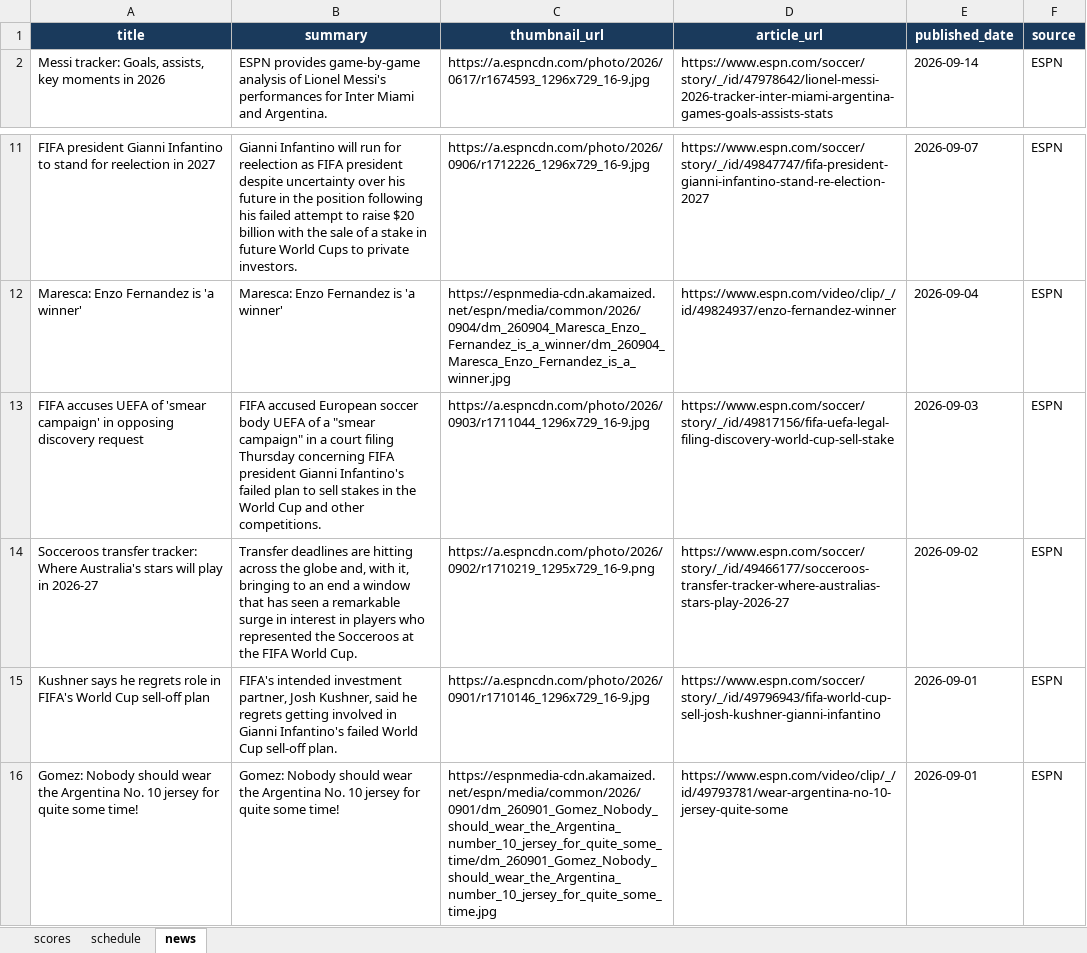
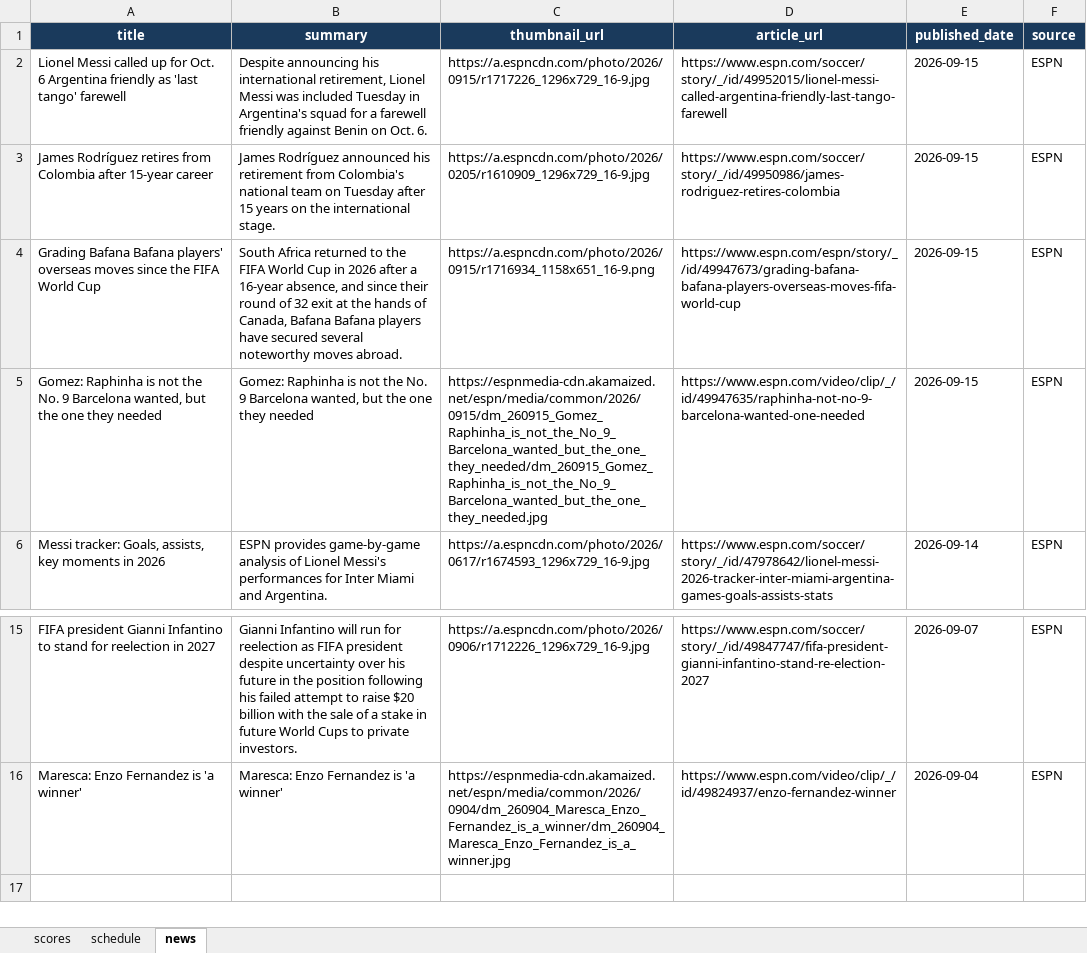
Before and after one commit to bibhu2020/media, an Excel workbook: fifa/fifa_data.xlsx, sheet news, drawn as a sheet; only a part is shown, gaps mark what is left out; values as stored, in another font and other column widths than the file's, no borders; removed rows and columns are numbered as before the commit, all else as after; the diff names each change by its address in the sheet, - before the commit and + after, or states it on an @@ line.

Commit message:
chore: update FIFA World Cup 2026 data

```diff
--- a/fifa/fifa_data.xlsx (sheet news)
+++ b/fifa/fifa_data.xlsx (sheet news)
+row 2: Lionel Messi called up for Oct. 6 Argentina friendly as 'last tango' farewell | Despite announcing his international retirement, Lionel Messi was included Tuesday in Argentina's squad for a farewell friendly against Benin on Oct. 6. | https://a.espncdn.com/photo/2026/0915/r1717226_1296x729_16-9.jpg | https://www.espn.com/soccer/story/_/id/49952015/lionel-messi-called-argentina-friendly-last-tango-farewell | 2026-09-15 | ESPN
+row 3: James Rodríguez retires from Colombia after 15-year career | James Rodríguez announced his retirement from Colombia's national team on Tuesday after 15 years on the international stage. | https://a.espncdn.com/photo/2026/0205/r1610909_1296x729_16-9.jpg | https://www.espn.com/soccer/story/_/id/49950986/james-rodriguez-retires-colombia | 2026-09-15 | ESPN
+row 4: Grading Bafana Bafana players' overseas moves since the FIFA World Cup | South Africa returned to the FIFA World Cup in 2026 after a 16-year absence, and since their round of 32 exit at the hands of Canada, Bafana Bafana players have secured several noteworthy moves abroad. | https://a.espncdn.com/photo/2026/0915/r1716934_1158x651_16-9.png | https://www.espn.com/espn/story/_/id/49947673/grading-bafana-bafana-players-overseas-moves-fifa-world-cup | 2026-09-15 | ESPN
+row 5: Gomez: Raphinha is not the No. 9 Barcelona wanted, but the one they needed | Gomez: Raphinha is not the No. 9 Barcelona wanted, but the one they needed | https://espnmedia-cdn.akamaized.net/espn/media/common/2026/0915/dm_260915_Gomez_Raphinha_is_not_the_No_9_Barcelona_wanted_but_the_one_they_needed/dm_260915_Gomez_Raphinha_is_not_the_No_9_Barcelona_wanted_but_the_one_they_needed.jpg | https://www.espn.com/video/clip/_/id/49947635/raphinha-not-no-9-barcelona-wanted-one-needed | 2026-09-15 | ESPN
-row 13: FIFA accuses UEFA of 'smear campaign' in opposing discovery request | FIFA accused European soccer body UEFA of a "smear campaign" in a court filing Thursday concerning FIFA president Gianni Infantino's failed plan to sell stakes in the World Cup and other competitions. | https://a.espncdn.com/photo/2026/0903/r1711044_1296x729_16-9.jpg | https://www.espn.com/soccer/story/_/id/49817156/fifa-uefa-legal-filing-discovery-world-cup-sell-stake | 2026-09-03 | ESPN
-row 14: Socceroos transfer tracker: Where Australia's stars will play in 2026-27 | Transfer deadlines are hitting across the globe and, with it, bringing to an end a window that has seen a remarkable surge in interest in players who represented the Socceroos at the FIFA World Cup. | https://a.espncdn.com/photo/2026/0902/r1710219_1295x729_16-9.png | https://www.espn.com/soccer/story/_/id/49466177/socceroos-transfer-tracker-where-australias-stars-play-2026-27 | 2026-09-02 | ESPN
-row 15: Kushner says he regrets role in FIFA's World Cup sell-off plan | FIFA's intended investment partner, Josh Kushner, said he regrets getting involved in Gianni Infantino's failed World Cup sell-off plan. | https://a.espncdn.com/photo/2026/0901/r1710146_1296x729_16-9.jpg | https://www.espn.com/soccer/story/_/id/49796943/fifa-world-cup-sell-josh-kushner-gianni-infantino | 2026-09-01 | ESPN
-row 16: Gomez: Nobody should wear the Argentina No. 10 jersey for quite some time! | Gomez: Nobody should wear the Argentina No. 10 jersey for quite some time! | https://espnmedia-cdn.akamaized.net/espn/media/common/2026/0901/dm_260901_Gomez_Nobody_should_wear_the_Argentina_number_10_jersey_for_quite_some_time/dm_260901_Gomez_Nobody_should_wear_the_Argentina_number_10_jersey_for_quite_some_time.jpg | https://www.espn.com/video/clip/_/id/49793781/wear-argentina-no-10-jersey-quite-some | 2026-09-01 | ESPN
```
